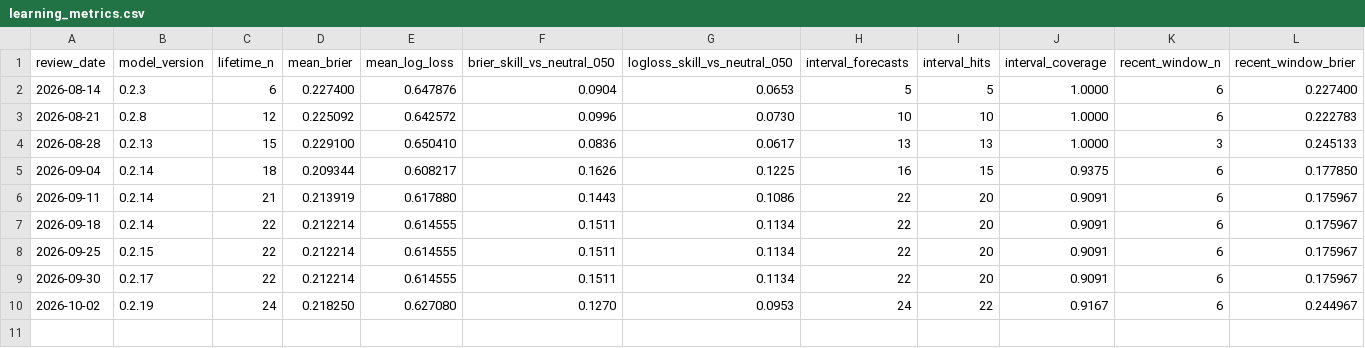
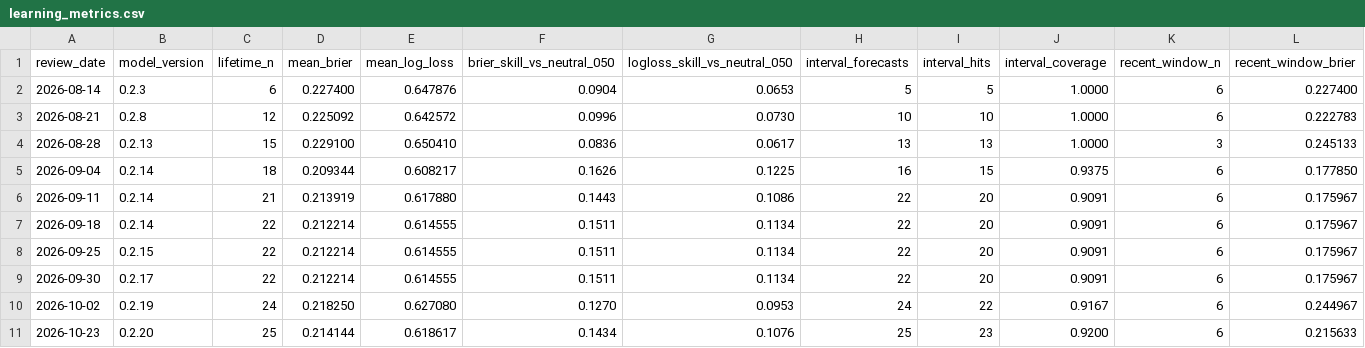
Before and after one commit to 6t8hggfm44-tech/persistent-thinking-using-market-data, a CSV file: evaluations/learning_metrics.csv, drawn as a sheet; only a part is shown; rows hold the shown columns only; the diff names each change by its address in the sheet, - before the commit and + after, or states it on an @@ line.

Commit message:
Publish October 23 market weekly evidence, audit, model disposition, metrics and prospective P000033

```diff
--- a/evaluations/learning_metrics.csv
+++ b/evaluations/learning_metrics.csv
+row 11: 2026-10-23 | 0.2.20 | 25 | 0.214144 | 0.618617 | 0.1434 | 0.1076 | 25 | 23 | 0.9200 | 6 | 0.215633
```
Also changed, not shown: 7 other files.
